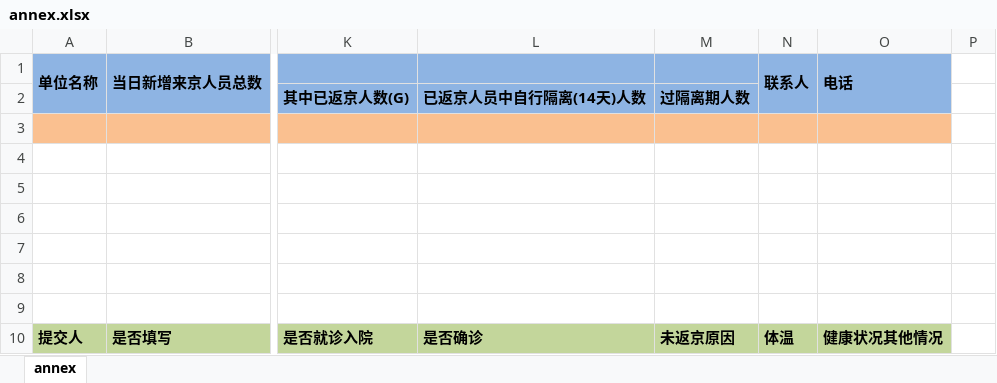
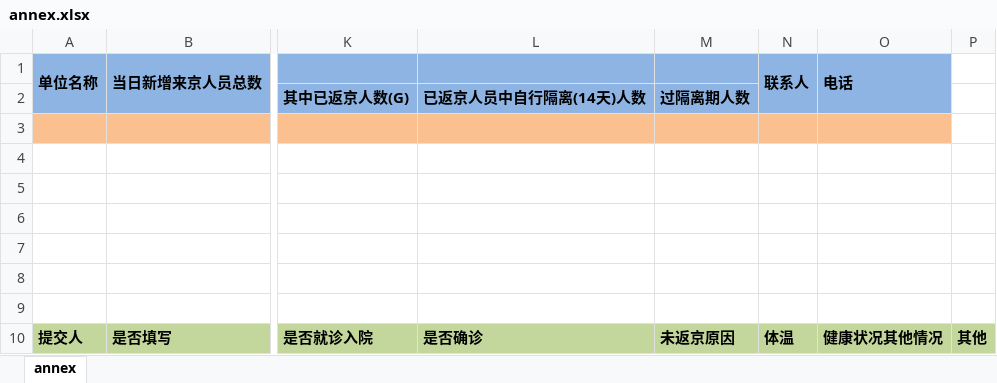
Before and after one commit to 994419582/bid-admin, an Excel workbook: bid-service/bid-soybean/src/main/resources/model/annex.xlsx, sheet annex, drawn as a sheet; only a part is shown, gaps mark what is left out; values as stored, in another font and other column widths than the file's, no borders; the diff names each change by its address in the sheet, - before the commit and + after, or states it on an @@ line.

```diff
--- a/bid-service/bid-soybean/src/main/resources/model/annex.xlsx (sheet annex)
+++ b/bid-service/bid-soybean/src/main/resources/model/annex.xlsx (sheet annex)
-P10: (empty)
+P10: 其他
-P10 fill: none
+P10 fill: #C3D69B
```
Also changed, not shown: 3 other files.
